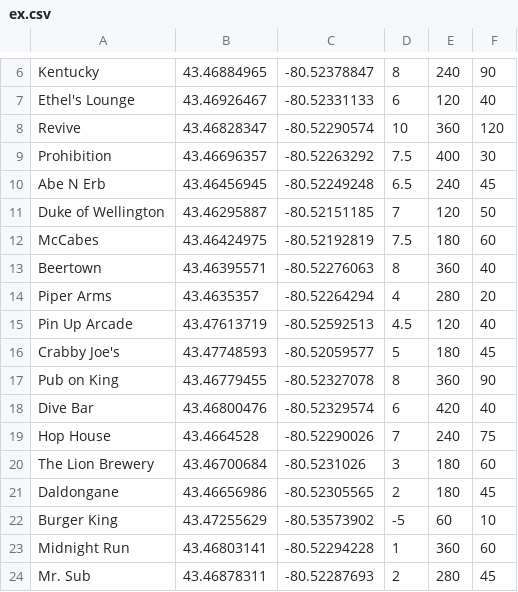
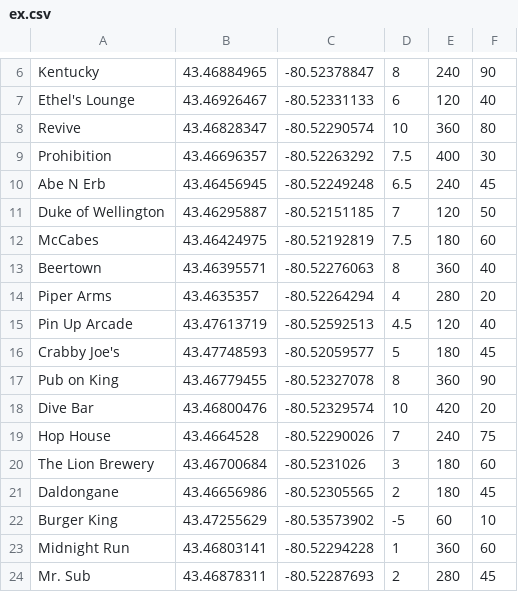
Before and after one commit to Ryam-20151-2/457a-proj, a CSV file: ex.csv, drawn as a sheet; only a part is shown, gaps mark what is left out.

```diff
--- a/ex.csv
+++ b/ex.csv
@@ -7,3 +7,3 @@ Kentucky,43.46884965,-80.52378847,8,240,90
 Ethel's Lounge,43.46926467,-80.52331133,6,120,40
-Revive,43.46828347,-80.52290574,10,360,120
+Revive,43.46828347,-80.52290574,10,360,80
 Prohibition,43.46696357,-80.52263292,7.5,400,30
@@ -17,3 +17,3 @@ Crabby Joe's,43.47748593,-80.52059577,5,180,45
 Pub on King,43.46779455,-80.52327078,8,360,90
-Dive Bar,43.46800476,-80.52329574,6,420,40
+Dive Bar,43.46800476,-80.52329574,10,420,20
 Hop House,43.4664528,-80.52290026,7,240,75
```
Also changed, not shown: 2 other files.
